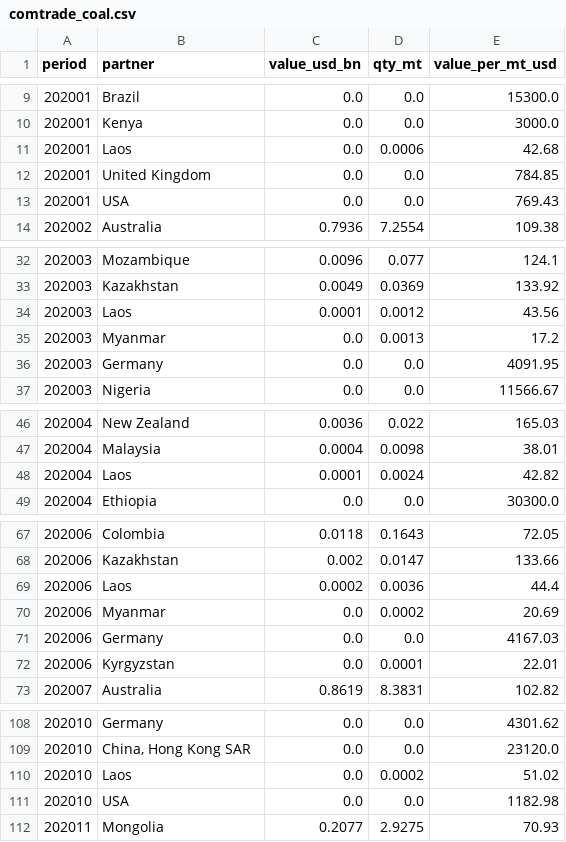
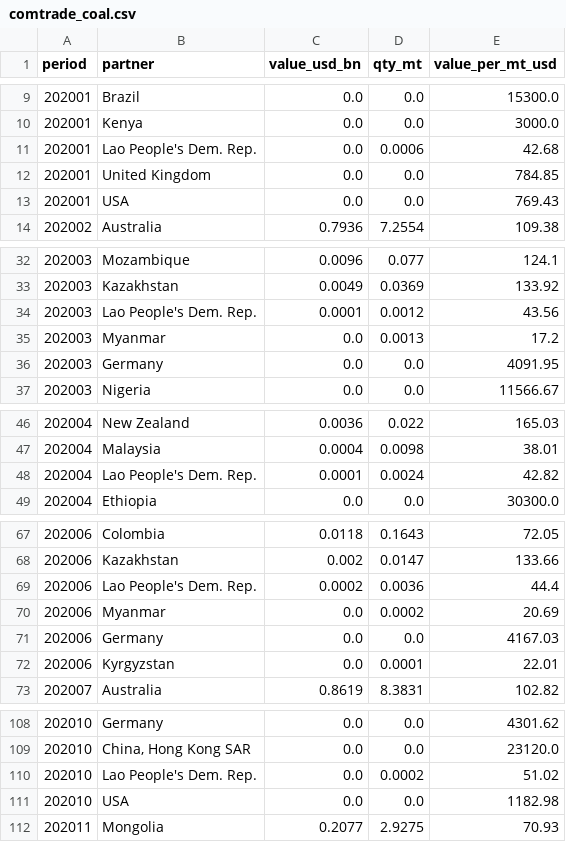
Before and after one commit to DoiEnnoson/china-energy-monitor, a CSV file: data/fuel-imports/comtrade_coal.csv, drawn as a sheet; only a part is shown, gaps mark what is left out; the diff covers the shown part only.

```diff
--- a/data/fuel-imports/comtrade_coal.csv
+++ b/data/fuel-imports/comtrade_coal.csv
@@ -10,3 +10,3 @@ period,partner,value_usd_bn,qty_mt,value_per_mt_usd
 202001,Kenya,0.0,0.0,3000.0
-202001,Laos,0.0,0.0006,42.68
+202001,Lao People's Dem. Rep.,0.0,0.0006,42.68
 202001,United Kingdom,0.0,0.0,784.85
@@ -33,3 +33,3 @@ period,partner,value_usd_bn,qty_mt,value_per_mt_usd
 202003,Kazakhstan,0.0049,0.0369,133.92
-202003,Laos,0.0001,0.0012,43.56
+202003,Lao People's Dem. Rep.,0.0001,0.0012,43.56
 202003,Myanmar,0.0,0.0013,17.2
@@ -47,3 +47,3 @@ period,partner,value_usd_bn,qty_mt,value_per_mt_usd
 202004,Malaysia,0.0004,0.0098,38.01
-202004,Laos,0.0001,0.0024,42.82
+202004,Lao People's Dem. Rep.,0.0001,0.0024,42.82
 202004,Ethiopia,0.0,0.0,30300.0
@@ -68,3 +68,3 @@ period,partner,value_usd_bn,qty_mt,value_per_mt_usd
 202006,Kazakhstan,0.002,0.0147,133.66
-202006,Laos,0.0002,0.0036,44.4
+202006,Lao People's Dem. Rep.,0.0002,0.0036,44.4
 202006,Myanmar,0.0,0.0002,20.69
@@ -109,3 +109,3 @@ period,partner,value_usd_bn,qty_mt,value_per_mt_usd
 202010,"China, Hong Kong SAR",0.0,0.0,23120.0
-202010,Laos,0.0,0.0002,51.02
+202010,Lao People's Dem. Rep.,0.0,0.0002,51.02
 202010,USA,0.0,0.0,1182.98
```
Also changed, not shown: 35 edited cells elsewhere in this file.
